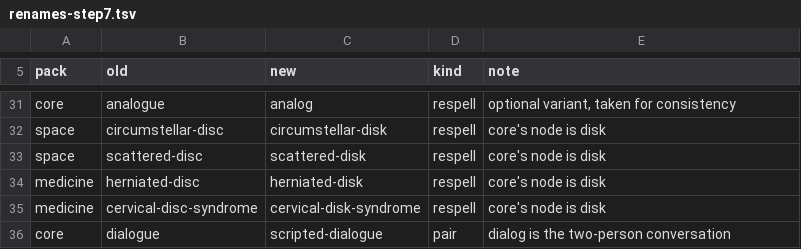
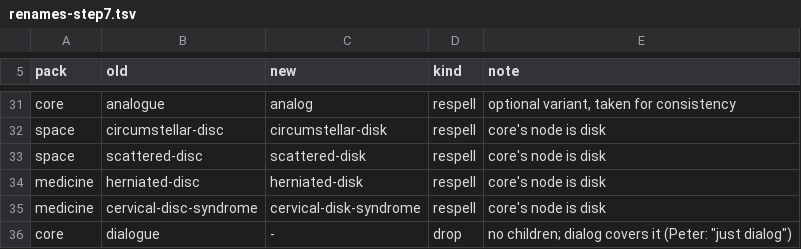
Before and after one commit to petfold/ontodag-core, a TSV file: align/renames-step7.tsv, drawn as a sheet; only a part is shown, gaps mark what is left out.

```diff
--- a/align/renames-step7.tsv
+++ b/align/renames-step7.tsv
@@ -35,2 +35,2 @@ medicine	herniated-disc	herniated-disk	respell	core's node is disk
 medicine	cervical-disc-syndrome	cervical-disk-syndrome	respell	core's node is disk
-core	dialogue	scripted-dialogue	pair	dialog is the two-person conversation
+core	dialogue	-	drop	no children; dialog covers it (Peter: "just dialog")
```
Also changed, not shown: 1 other file.
